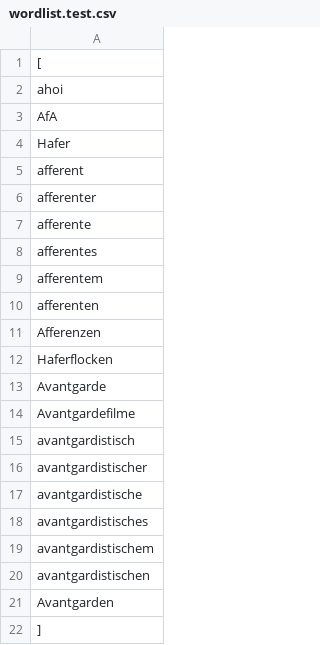
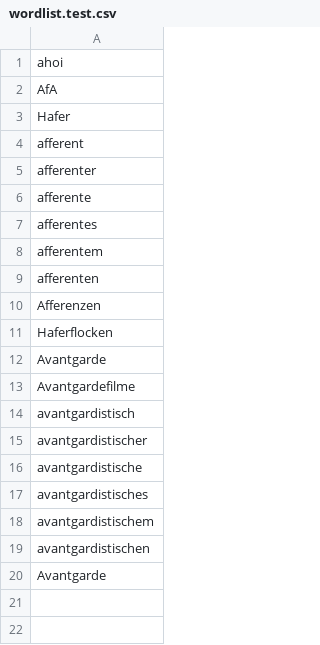
Before and after one commit to 9hax/Berufsschule-Mitschriften, a CSV file: J01_LF5/05/Twist/wordlist.test.csv, drawn as a sheet; removed rows and columns are numbered as before the commit, all else as after; the diff names each change by its address in the sheet, - before the commit and + after, or states it on an @@ line.

Commit message:
Update LF5 05 Twist: Add Web API and CSV loading, part 2.

```diff
--- a/J01_LF5/05/Twist/wordlist.test.csv
+++ b/J01_LF5/05/Twist/wordlist.test.csv
-row 1: [
-A20: Avantgarden
+A20: Avantgarde
-row 22: ]
```
Also changed, not shown: 4 other files.
